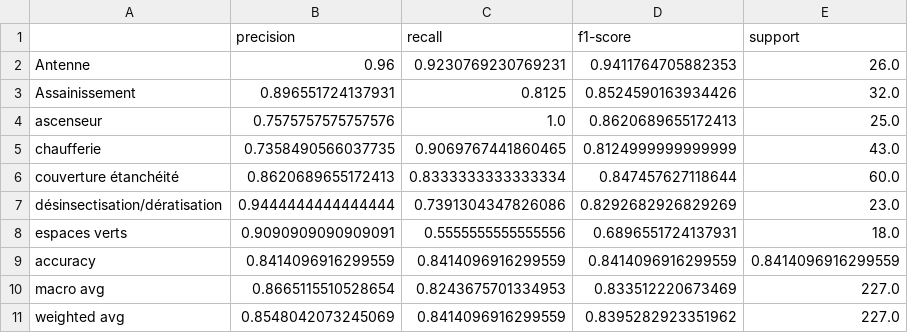
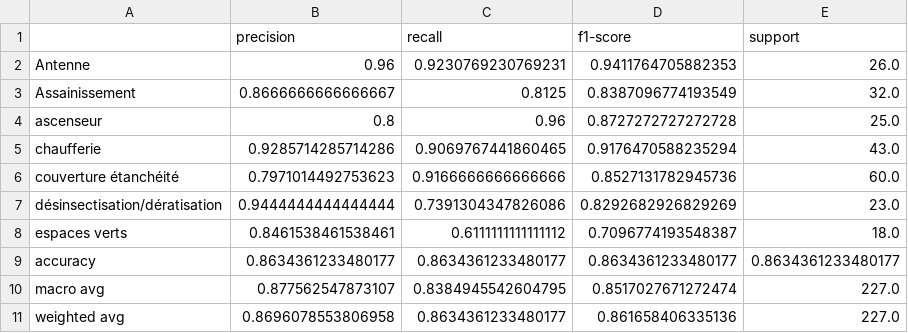
Before and after one commit to YA26/ReProj, a CSV file: data/report/report.csv, drawn as a sheet.

Commit message:
changes in DataPreprocessing.py  report.csv and run.py

```diff
--- a/data/report/report.csv
+++ b/data/report/report.csv
@@ -2,10 +2,10 @@
 Antenne,0.96,0.9230769230769231,0.9411764705882353,26.0
-Assainissement,0.896551724137931,0.8125,0.8524590163934426,32.0
-ascenseur,0.7575757575757576,1.0,0.8620689655172413,25.0
-chaufferie,0.7358490566037735,0.9069767441860465,0.8124999999999999,43.0
-couverture étanchéité,0.8620689655172413,0.8333333333333334,0.847457627118644,60.0
+Assainissement,0.8666666666666667,0.8125,0.8387096774193549,32.0
+ascenseur,0.8,0.96,0.8727272727272728,25.0
+chaufferie,0.9285714285714286,0.9069767441860465,0.9176470588235294,43.0
+couverture étanchéité,0.7971014492753623,0.9166666666666666,0.8527131782945736,60.0
 désinsectisation/dératisation,0.9444444444444444,0.7391304347826086,0.8292682926829269,23.0
-espaces verts,0.9090909090909091,0.5555555555555556,0.6896551724137931,18.0
-accuracy,0.8414096916299559,0.8414096916299559,0.8414096916299559,0.8414096916299559
-macro avg,0.8665115510528654,0.8243675701334953,0.833512220673469,227.0
-weighted avg,0.8548042073245069,0.8414096916299559,0.8395282923351962,227.0
+espaces verts,0.8461538461538461,0.6111111111111112,0.7096774193548387,18.0
+accuracy,0.8634361233480177,0.8634361233480177,0.8634361233480177,0.8634361233480177
+macro avg,0.877562547873107,0.8384945542604795,0.8517027671272474,227.0
+weighted avg,0.8696078553806958,0.8634361233480177,0.861658406335136,227.0
```
Also changed, not shown: 4 other files.
